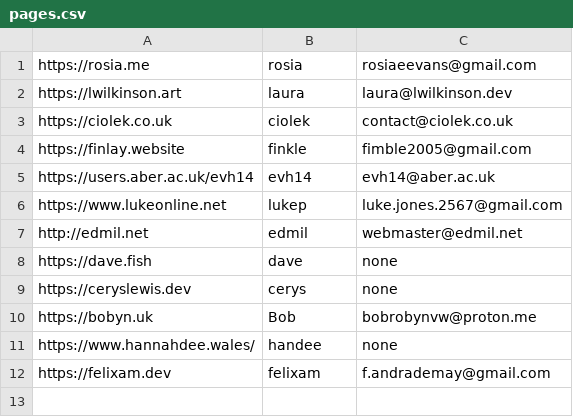
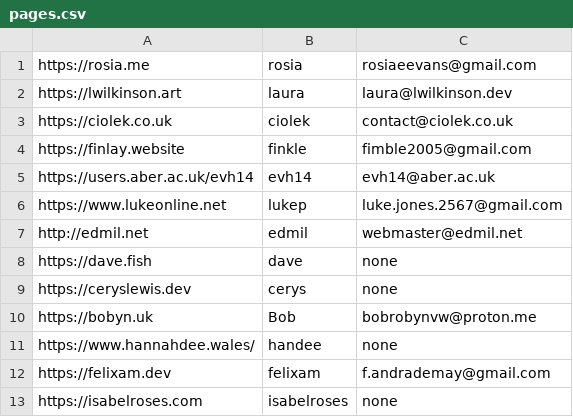
Before and after one commit to abercompsoc/aber_webring, a CSV file: pages.csv, drawn as a sheet.

Commit message:
feat(pages): add isabelroses.com

```diff
--- a/pages.csv
+++ b/pages.csv
@@ -12 +12,2 @@ https://www.hannahdee.wales/,handee,none
 https://felixam.dev,felixam,f.andrademay@gmail.com
+https://isabelroses.com,isabelroses,none
```
